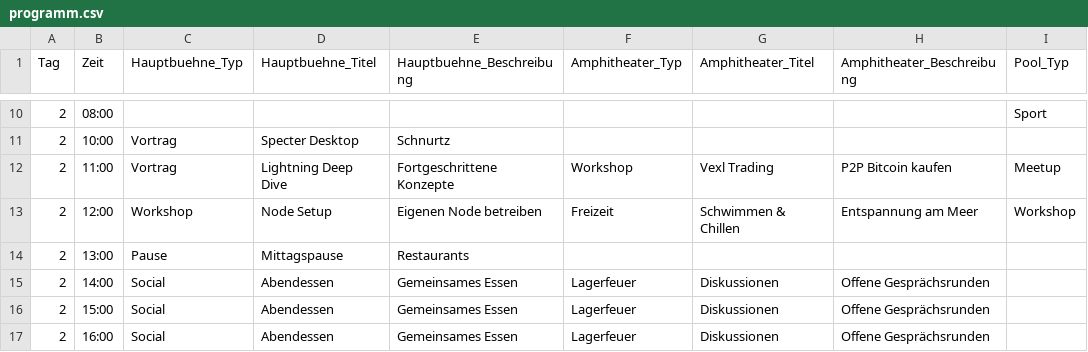
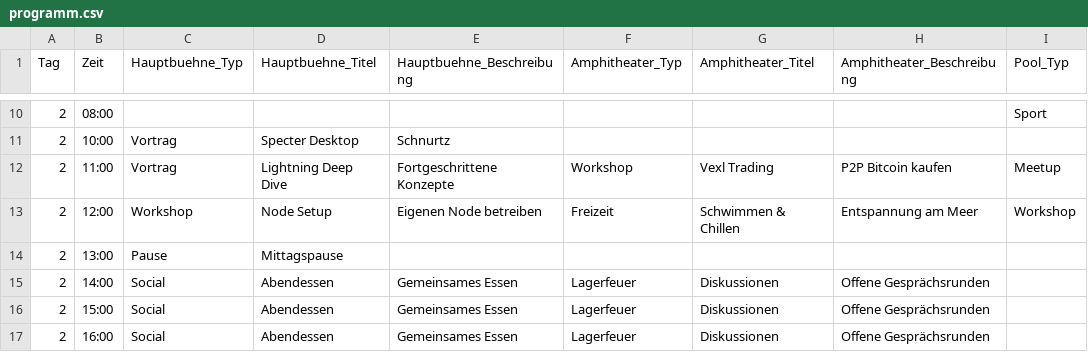
Before and after one commit to Razue/zitadelle2026, a CSV file: programm.csv, drawn as a sheet; only a part is shown, gaps mark what is left out; the diff names each change by its address in the sheet, - before the commit and + after, or states it on an @@ line.

Commit message:
Update programm.csv

```diff
--- a/programm.csv
+++ b/programm.csv
-E14 (Hauptbuehne_Beschreibung): Restaurants
+E14 (Hauptbuehne_Beschreibung): (empty)
```
